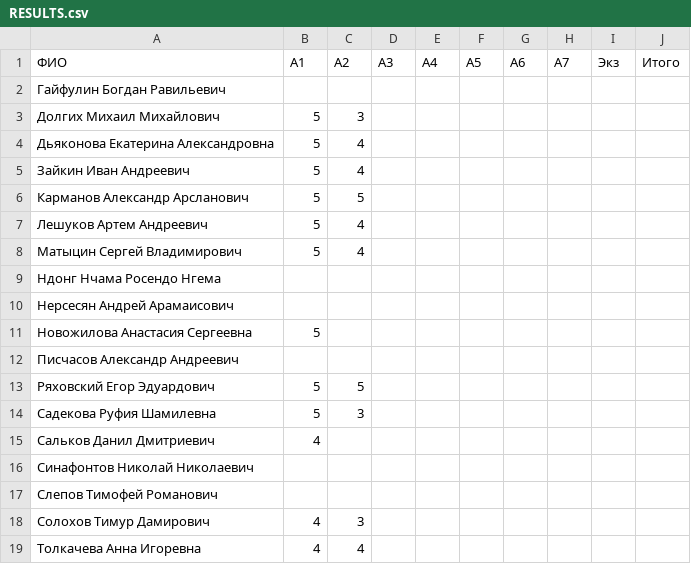
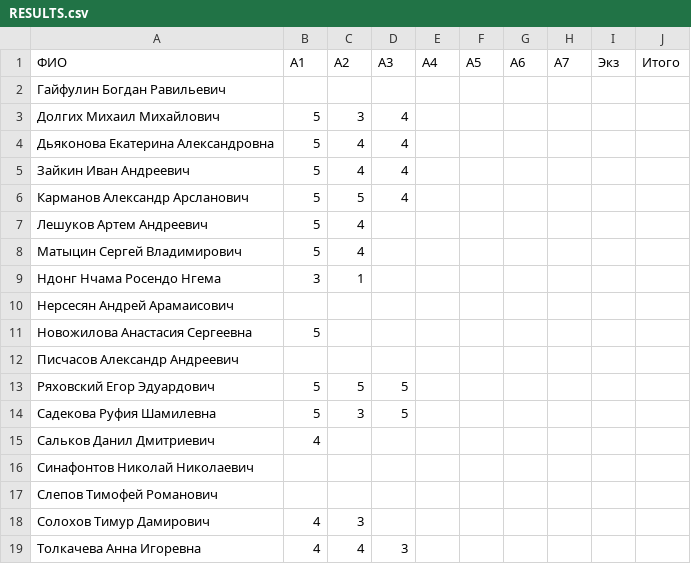
Before and after one commit to artemleshykov/modern_dl, a CSV file: RESULTS.csv, drawn as a sheet.

Commit message:
update RESULTS.csv

```diff
--- a/RESULTS.csv
+++ b/RESULTS.csv
@@ -2,9 +2,9 @@
 Гайфулин Богдан Равильевич,,,,,,,,,
-Долгих Михаил Михайлович,5,3,,,,,,,
-Дьяконова Екатерина Александровна,5,4,,,,,,,
-Зайкин Иван Андреевич,5,4,,,,,,,
-Карманов Александр Арсланович,5,5,,,,,,,
+Долгих Михаил Михайлович,5,3,4,,,,,,
+Дьяконова Екатерина Александровна,5,4,4,,,,,,
+Зайкин Иван Андреевич,5,4,4,,,,,,
+Карманов Александр Арсланович,5,5,4,,,,,,
 Лешуков Артем Андреевич,5,4,,,,,,,
 Матыцин Сергей Владимирович,5,4,,,,,,,
-Ндонг Нчама Росендо Нгема,,,,,,,,,
+Ндонг Нчама Росендо Нгема,3,1,,,,,,,
 Нерсесян Андрей Арамаисович,,,,,,,,,
@@ -12,4 +12,4 @@
 Писчасов Александр Андреевич,,,,,,,,,
-Ряховский Егор Эдуардович,5,5,,,,,,,
-Садекова Руфия Шамилевна,5,3,,,,,,,
+Ряховский Егор Эдуардович,5,5,5,,,,,,
+Садекова Руфия Шамилевна,5,3,5,,,,,,
 Сальков Данил Дмитриевич,4,,,,,,,,
@@ -18,2 +18,2 @@
 Солохов Тимур Дамирович,4,3,,,,,,,
-Толкачева Анна Игоревна,4,4,,,,,,,
+Толкачева Анна Игоревна,4,4,3,,,,,,
```
